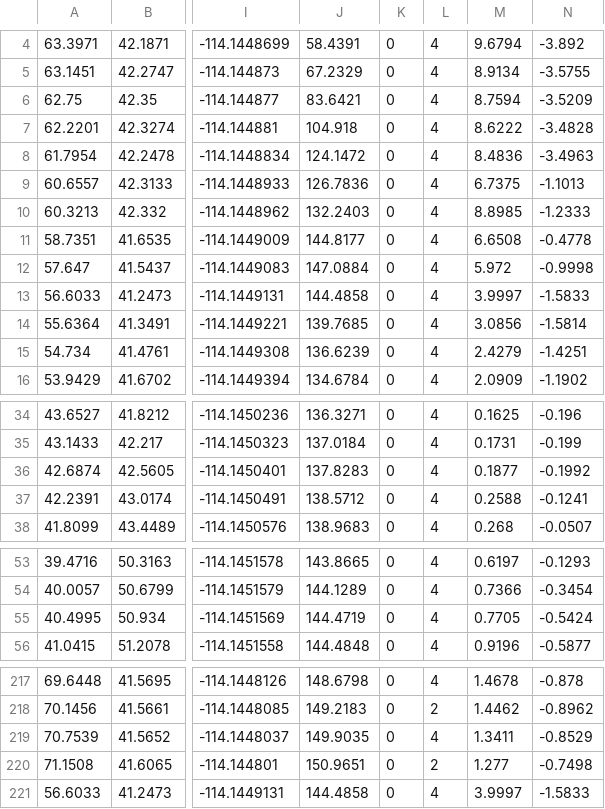
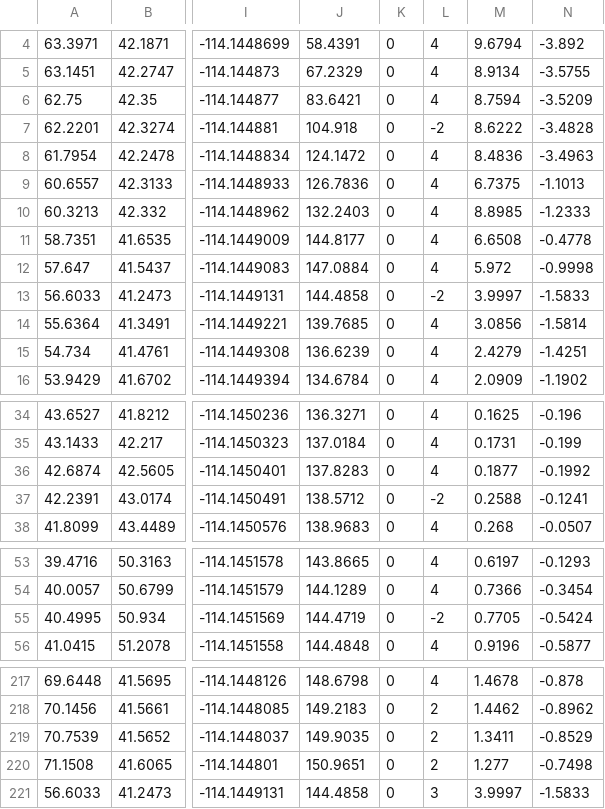
Before and after one commit to hjasani-invn/LocalLivefeed_Dashboard, a CSV file: LiveFeedLocalDashBoard/static/data/data_3.csv, drawn as a sheet; only a part is shown, gaps mark what is left out; the diff covers the shown part only; the diff names each change by its address in the sheet, - before the commit and + after, or states it on an @@ line.

Commit message:
major fixes for PlayBack, LiveFeed, Assets, updates on UI

```diff
--- a/LiveFeedLocalDashBoard/static/data/data_3.csv
+++ b/LiveFeedLocalDashBoard/static/data/data_3.csv
-L7: 4
+L7: -2
-L13: 4
+L13: -2
-L37: 4
+L37: -2
-L55: 4
+L55: -2
-L219: 4
+L219: 2
-L221: 4
+L221: 3
```
Also changed, not shown: 8 edited cells elsewhere in this file, LiveFeedLocalDashBoard/static/data/data_1.csv, LiveFeedLocalDashBoard/static/data/data_5.csv, 8 other files.
